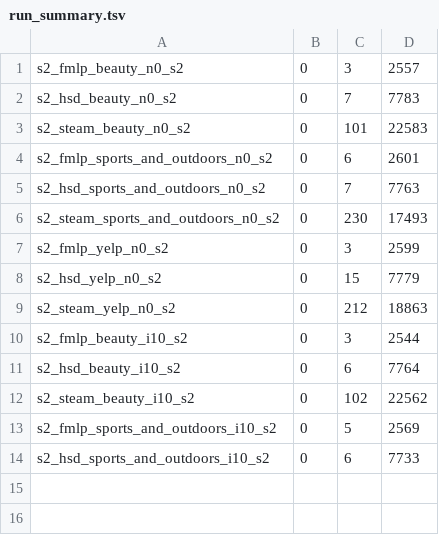
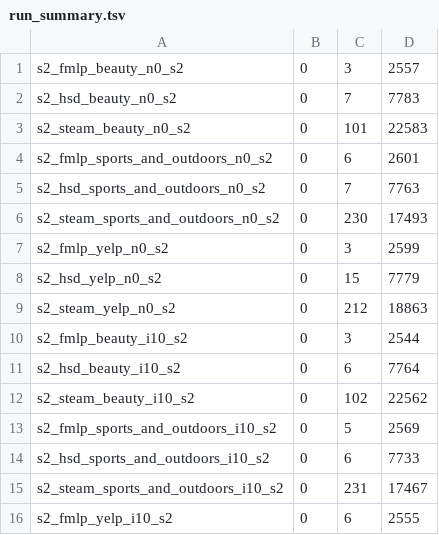
Before and after one commit to Keshavii/DenoisingSurvey, a TSV file: pc2/rq10/results/run_summary.tsv, drawn as a sheet; the diff names each change by its address in the sheet, - before the commit and + after, or states it on an @@ line.

```diff
--- a/pc2/rq10/results/run_summary.tsv
+++ b/pc2/rq10/results/run_summary.tsv
+row 15: s2_steam_sports_and_outdoors_i10_s2 | 0 | 231 | 17467
+row 16: s2_fmlp_yelp_i10_s2 | 0 | 6 | 2555
```
Also changed, not shown: 16 other files.
